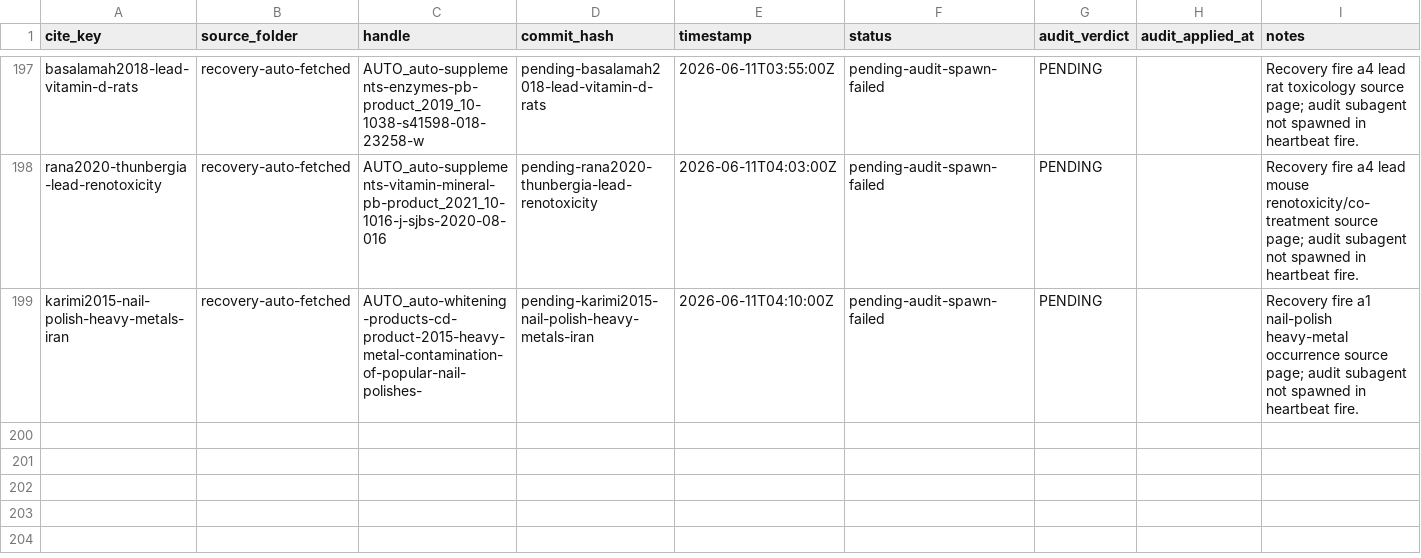
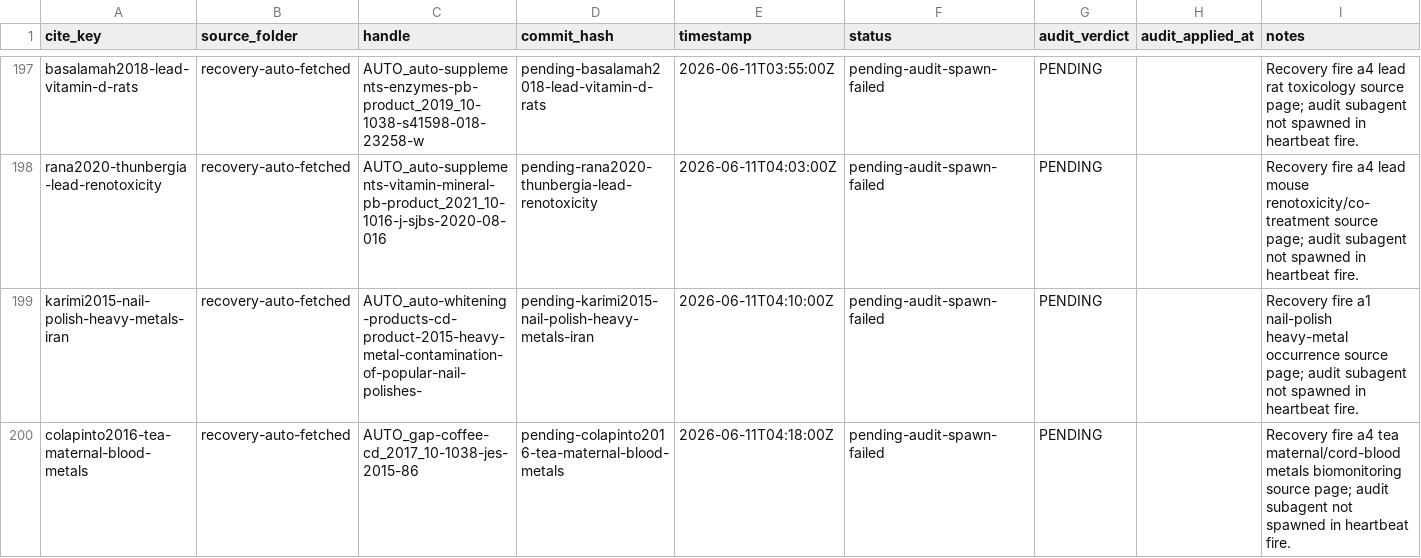
Before and after one commit to paleofoundation/heavymetalindex, a CSV file: data/evidence/audit-queue.csv, drawn as a sheet; only a part is shown, gaps mark what is left out.

Commit message:
recover-ingest 2026-06-10: colapinto2016-tea-maternal-blood-metals (lane a4, was skip:no-occurrence-data)

```diff
--- a/data/evidence/audit-queue.csv
+++ b/data/evidence/audit-queue.csv
@@ -199 +199,2 @@ rana2020-thunbergia-lead-renotoxicity,recovery-auto-fetched,AUTO_auto-supplement
 karimi2015-nail-polish-heavy-metals-iran,recovery-auto-fetched,AUTO_auto-whitening-products-cd-product-2015-heavy-metal-contamination-of-popular-nail-polishes-,pending-karimi2015-nail-polish-heavy-metals-iran,2026-06-11T04:10:00Z,pending-audit-spawn-failed,PENDING,,Recovery fire a1 nail-polish heavy-metal occurrence source page; audit subagent not spawned in heartbeat fire.
+colapinto2016-tea-maternal-blood-metals,recovery-auto-fetched,AUTO_gap-coffee-cd_2017_10-1038-jes-2015-86,pending-colapinto2016-tea-maternal-blood-metals,2026-06-11T04:18:00Z,pending-audit-spawn-failed,PENDING,,Recovery fire a4 tea maternal/cord-blood metals biomonitoring source page; audit subagent not spawned in heartbeat fire.
```
Also changed, not shown: data/evidence/autonomy/pathway-reingest-worklist-2026-06-10.csv, data/evidence/wishlist-fetch-audit.csv, 4 other files.
